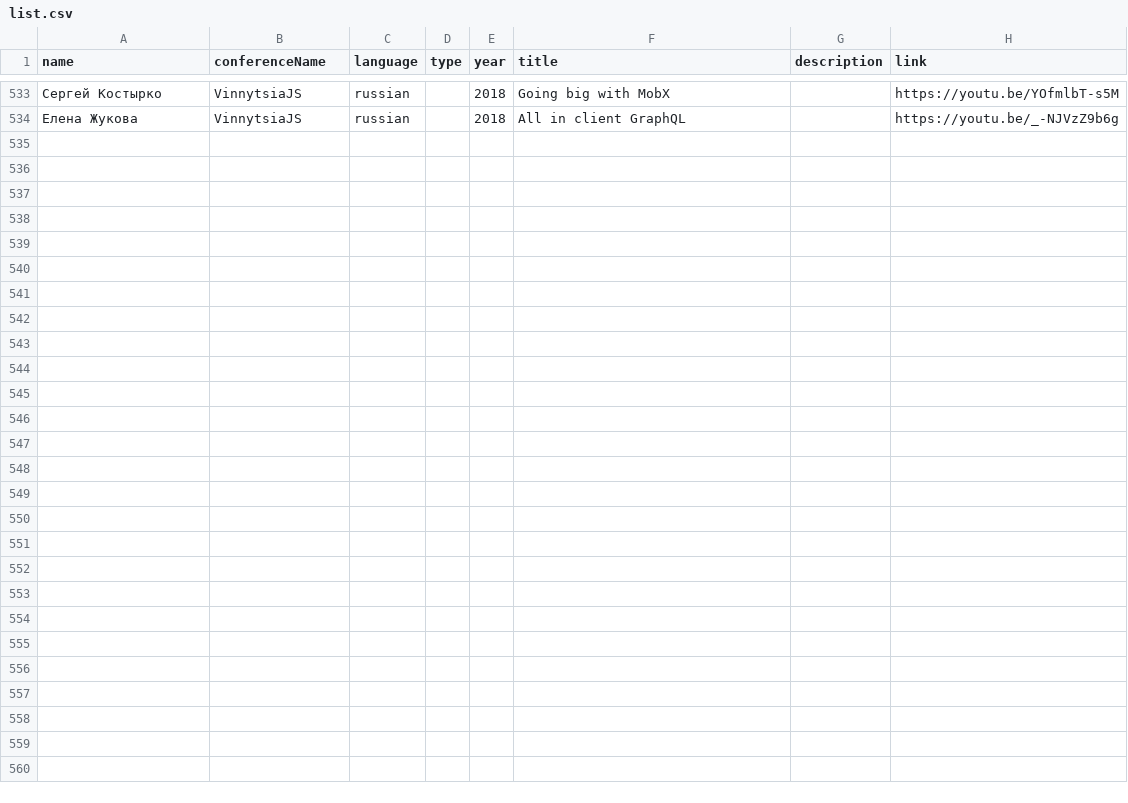
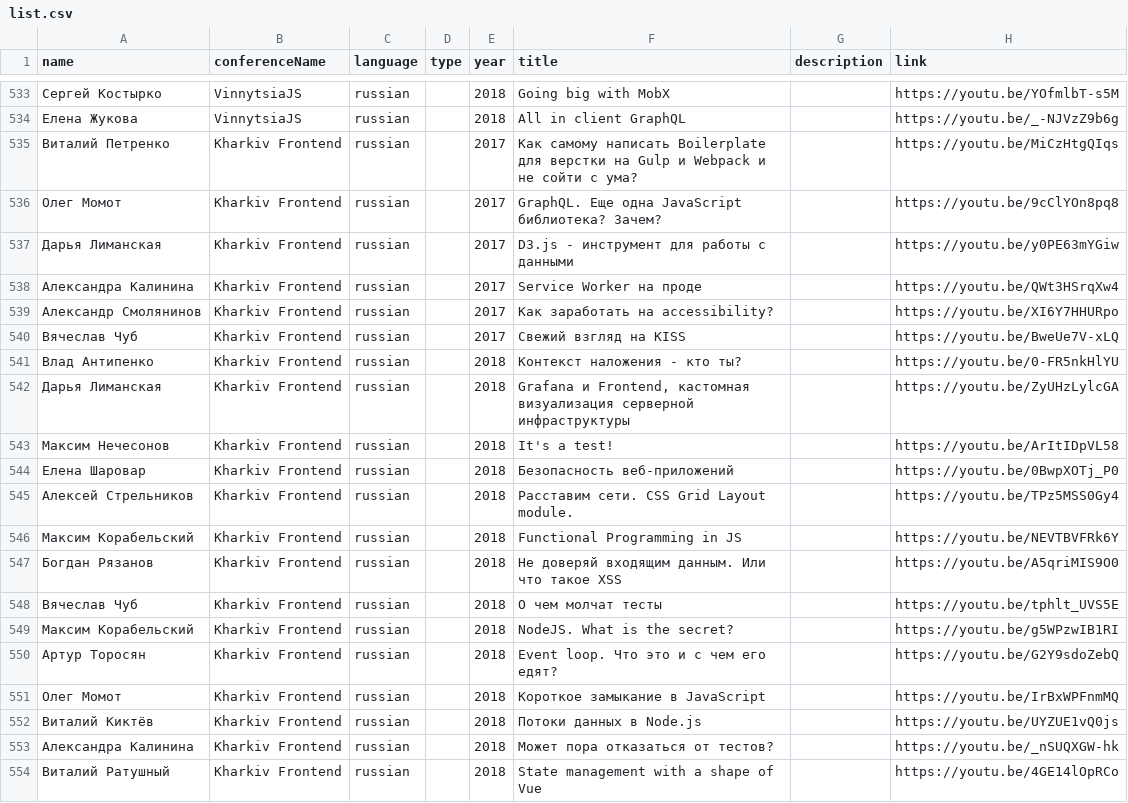
Before and after one commit to frontend-almanac/frontend-almanac.org, a CSV file: list.csv, drawn as a sheet; only a part is shown, gaps mark what is left out; the diff names each change by its address in the sheet, - before the commit and + after, or states it on an @@ line.

Commit message:
add Kharkiv Frontend Meetup's videos

```diff
--- a/list.csv
+++ b/list.csv
+row 535: Виталий Петренко | Kharkiv Frontend | russian |  | 2017 | Как самому написать Boilerplate для верстки на Gulp и Webpack и не сойти с ума? |  | https://youtu.be/MiCzHtgQIqs
+row 536: Олег Момот | Kharkiv Frontend | russian |  | 2017 | GraphQL. Еще одна JavaScript библиотека? Зачем? |  | https://youtu.be/9cClYOn8pq8
+row 537: Дарья Лиманская | Kharkiv Frontend | russian |  | 2017 | D3.js - инструмент для работы с данными |  | https://youtu.be/y0PE63mYGiw
+row 538: Александра Калинина | Kharkiv Frontend | russian |  | 2017 | Service Worker на проде |  | https://youtu.be/QWt3HSrqXw4
+row 539: Александр Смолянинов | Kharkiv Frontend | russian |  | 2017 | Как заработать на accessibility? |  | https://youtu.be/XI6Y7HHURpo
+row 540: Вячеслав Чуб | Kharkiv Frontend | russian |  | 2017 | Свежий взгляд на KISS |  | https://youtu.be/BweUe7V-xLQ
+row 541: Влад Антипенко | Kharkiv Frontend | russian |  | 2018 | Контекст наложения - кто ты? |  | https://youtu.be/0-FR5nkHlYU
+row 542: Дарья Лиманская | Kharkiv Frontend | russian |  | 2018 | Grafana и Frontend, кастомная визуализация серверной инфраструктуры |  | https://youtu.be/ZyUHzLylcGA
+row 543: Максим Нечесонов | Kharkiv Frontend | russian |  | 2018 | It's a test! |  | https://youtu.be/ArItIDpVL58
+row 544: Елена Шаровар | Kharkiv Frontend | russian |  | 2018 | Безопасность веб-приложений |  | https://youtu.be/0BwpXOTj_P0
+row 545: Алексей Стрельников | Kharkiv Frontend | russian |  | 2018 | Расставим сети. CSS Grid Layout module. |  | https://youtu.be/TPz5MSS0Gy4
+row 546: Максим Корабельский | Kharkiv Frontend | russian |  | 2018 | Functional Programming in JS |  | https://youtu.be/NEVTBVFRk6Y
+row 547: Богдан Рязанов | Kharkiv Frontend | russian |  | 2018 | Не доверяй входящим данным. Или что такое XSS |  | https://youtu.be/A5qriMIS9O0
+row 548: Вячеслав Чуб | Kharkiv Frontend | russian |  | 2018 | О чем молчат тесты |  | https://youtu.be/tphlt_UVS5E
+row 549: Максим Корабельский | Kharkiv Frontend | russian |  | 2018 | NodeJS. What is the secret? |  | https://youtu.be/g5WPzwIB1RI
+row 550: Артур Торосян | Kharkiv Frontend | russian |  | 2018 | Event loop. Что это и с чем его едят? |  | https://youtu.be/G2Y9sdoZebQ
+row 551: Олег Момот | Kharkiv Frontend | russian |  | 2018 | Короткое замыкание в JavaScript |  | https://youtu.be/IrBxWPFnmMQ
+row 552: Виталий Киктёв | Kharkiv Frontend | russian |  | 2018 | Потоки данных в Node.js |  | https://youtu.be/UYZUE1vQ0js
+row 553: Александра Калинина | Kharkiv Frontend | russian |  | 2018 | Может пора отказаться от тестов? |  | https://youtu.be/_nSUQXGW-hk
+row 554: Виталий Ратушный | Kharkiv Frontend | russian |  | 2018 | State management with a shape of Vue |  | https://youtu.be/4GE14lOpRCo
```
Also changed, not shown: 3 other files.
